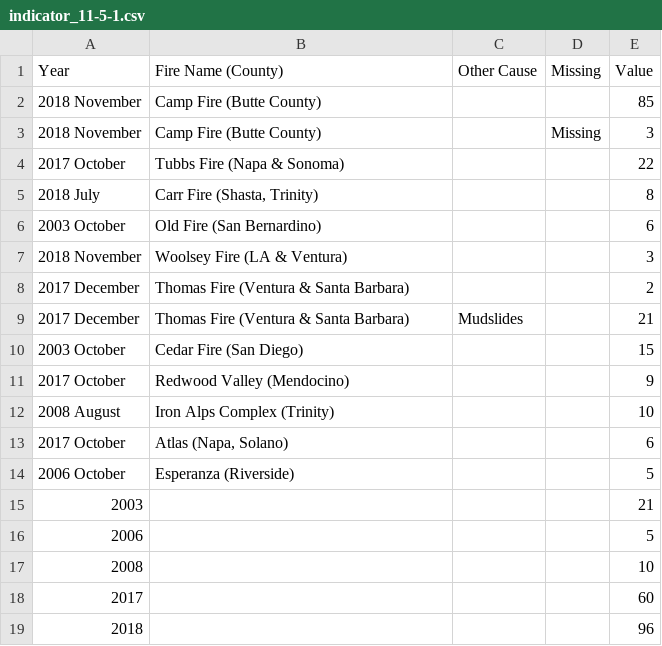
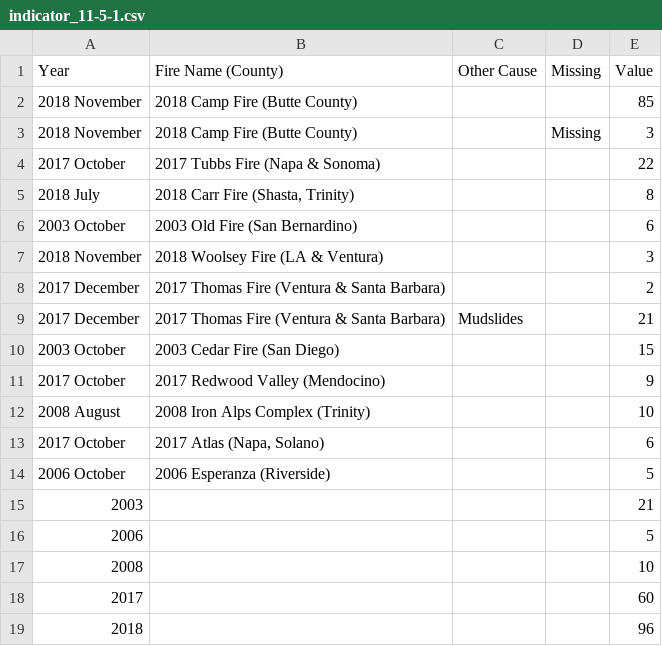
Before and after one commit to CityOfLosAngeles/open-sdg-data-starter, a CSV file: data/indicator_11-5-1.csv, drawn as a sheet.

```diff
--- a/data/indicator_11-5-1.csv
+++ b/data/indicator_11-5-1.csv
@@ -1,15 +1,15 @@
 Year,Fire Name (County),Other Cause,Missing,Value
-2018 November,Camp Fire (Butte County),,,85
-2018 November,Camp Fire (Butte County),,Missing,3
-2017 October,Tubbs Fire (Napa & Sonoma),,,22
-2018 July,"Carr Fire (Shasta, Trinity)",,,8
-2003 October,Old Fire (San Bernardino),,,6
-2018 November,Woolsey Fire (LA & Ventura),,,3
-2017 December,Thomas Fire (Ventura & Santa Barbara),,,2
-2017 December,Thomas Fire (Ventura & Santa Barbara),Mudslides,,21
-2003 October,Cedar Fire (San Diego),,,15
-2017 October,Redwood Valley (Mendocino),,,9
-2008 August,Iron Alps Complex (Trinity),,,10
-2017 October,"Atlas (Napa, Solano)",,,6
-2006 October,Esperanza (Riverside),,,5
+2018 November,2018 Camp Fire (Butte County),,,85
+2018 November,2018 Camp Fire (Butte County),,Missing,3
+2017 October,2017 Tubbs Fire (Napa & Sonoma),,,22
+2018 July,"2018 Carr Fire (Shasta, Trinity)",,,8
+2003 October,2003 Old Fire (San Bernardino),,,6
+2018 November,2018 Woolsey Fire (LA & Ventura),,,3
+2017 December,2017 Thomas Fire (Ventura & Santa Barbara),,,2
+2017 December,2017 Thomas Fire (Ventura & Santa Barbara),Mudslides,,21
+2003 October,2003 Cedar Fire (San Diego),,,15
+2017 October,2017 Redwood Valley (Mendocino),,,9
+2008 August,2008 Iron Alps Complex (Trinity),,,10
+2017 October,"2017 Atlas (Napa, Solano)",,,6
+2006 October,2006 Esperanza (Riverside),,,5
 2003,,,,21
```
Also changed, not shown: data/indicator_11-5-2.csv.
